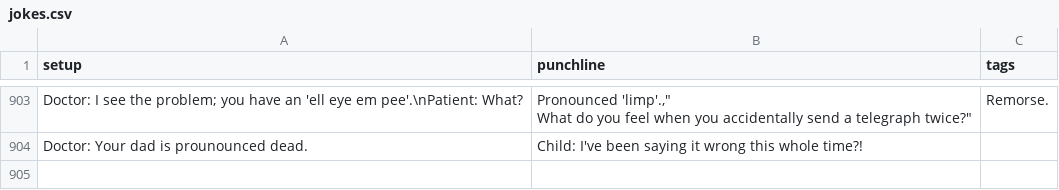
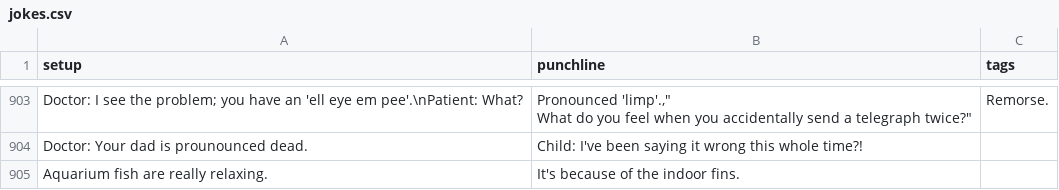
Before and after one commit to wwitteman/dadjokes, a CSV file: jokes.csv, drawn as a sheet; only a part is shown, gaps mark what is left out; the diff names each change by its address in the sheet, - before the commit and + after, or states it on an @@ line.

Commit message:
Adding the joke from catsalad...

```diff
--- a/jokes.csv
+++ b/jokes.csv
+row 905: Aquarium fish are really relaxing. | It's because of the indoor fins.
```
